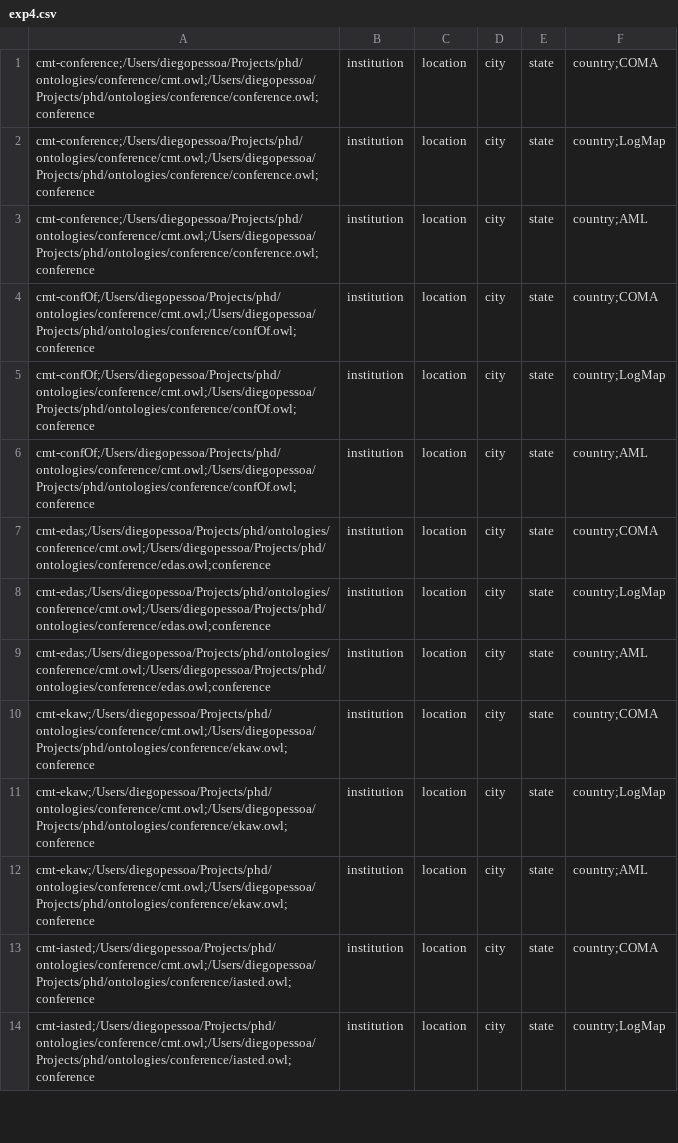
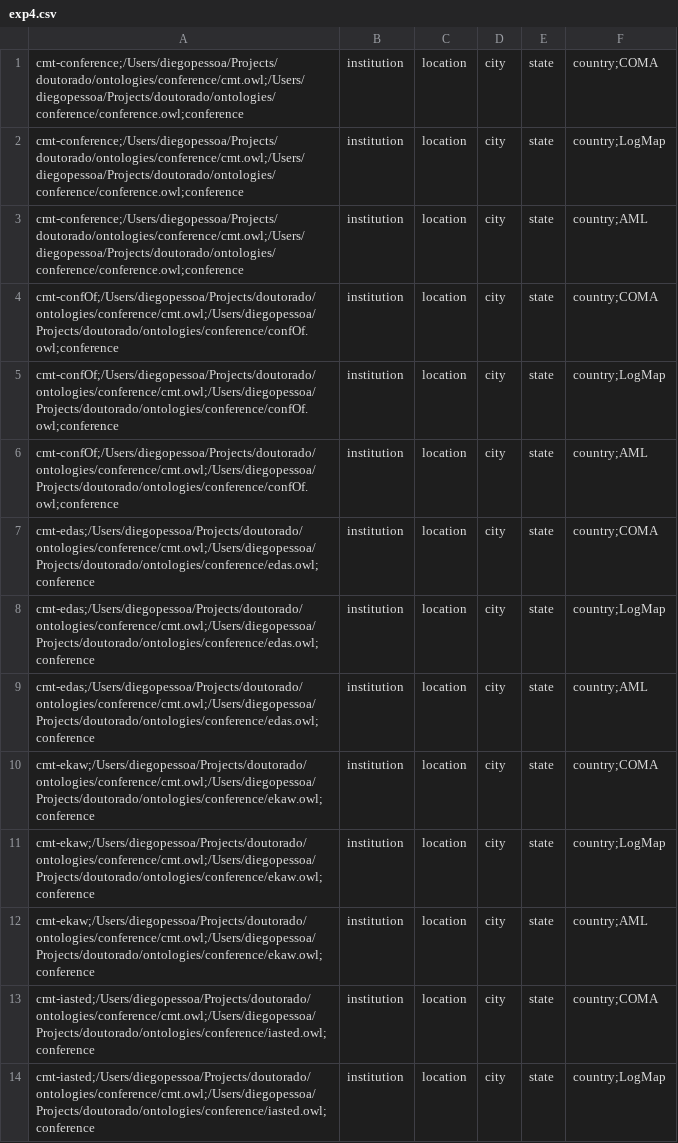
Before and after one commit to dass-cin/SOMA, a CSV file: input/exp4.csv, drawn as a sheet; only a part is shown; the diff covers the shown part only.

```diff
--- a/input/exp4.csv
+++ b/input/exp4.csv
@@ -1,14 +1,14 @@
-cmt-conference;/Users/diegopessoa/Projects/phd/ontologies/conference/cmt.owl;/Users/diegopessoa/Projects/phd/ontologies/conference/conference.owl;conference,institution,location,city,state,country;COMA
-cmt-conference;/Users/diegopessoa/Projects/phd/ontologies/conference/cmt.owl;/Users/diegopessoa/Projects/phd/ontologies/conference/conference.owl;conference,institution,location,city,state,country;LogMap
-cmt-conference;/Users/diegopessoa/Projects/phd/ontologies/conference/cmt.owl;/Users/diegopessoa/Projects/phd/ontologies/conference/conference.owl;conference,institution,location,city,state,country;AML
-cmt-confOf;/Users/diegopessoa/Projects/phd/ontologies/conference/cmt.owl;/Users/diegopessoa/Projects/phd/ontologies/conference/confOf.owl;conference,institution,location,city,state,country;COMA
-cmt-confOf;/Users/diegopessoa/Projects/phd/ontologies/conference/cmt.owl;/Users/diegopessoa/Projects/phd/ontologies/conference/confOf.owl;conference,institution,location,city,state,country;LogMap
-cmt-confOf;/Users/diegopessoa/Projects/phd/ontologies/conference/cmt.owl;/Users/diegopessoa/Projects/phd/ontologies/conference/confOf.owl;conference,institution,location,city,state,country;AML
-cmt-edas;/Users/diegopessoa/Projects/phd/ontologies/conference/cmt.owl;/Users/diegopessoa/Projects/phd/ontologies/conference/edas.owl;conference,institution,location,city,state,country;COMA
-cmt-edas;/Users/diegopessoa/Projects/phd/ontologies/conference/cmt.owl;/Users/diegopessoa/Projects/phd/ontologies/conference/edas.owl;conference,institution,location,city,state,country;LogMap
-cmt-edas;/Users/diegopessoa/Projects/phd/ontologies/conference/cmt.owl;/Users/diegopessoa/Projects/phd/ontologies/conference/edas.owl;conference,institution,location,city,state,country;AML
-cmt-ekaw;/Users/diegopessoa/Projects/phd/ontologies/conference/cmt.owl;/Users/diegopessoa/Projects/phd/ontologies/conference/ekaw.owl;conference,institution,location,city,state,country;COMA
-cmt-ekaw;/Users/diegopessoa/Projects/phd/ontologies/conference/cmt.owl;/Users/diegopessoa/Projects/phd/ontologies/conference/ekaw.owl;conference,institution,location,city,state,country;LogMap
-cmt-ekaw;/Users/diegopessoa/Projects/phd/ontologies/conference/cmt.owl;/Users/diegopessoa/Projects/phd/ontologies/conference/ekaw.owl;conference,institution,location,city,state,country;AML
-cmt-iasted;/Users/diegopessoa/Projects/phd/ontologies/conference/cmt.owl;/Users/diegopessoa/Projects/phd/ontologies/conference/iasted.owl;conference,institution,location,city,state,country;COMA
-cmt-iasted;/Users/diegopessoa/Projects/phd/ontologies/conference/cmt.owl;/Users/diegopessoa/Projects/phd/ontologies/conference/iasted.owl;conference,institution,location,city,state,country;LogMap
+cmt-conference;/Users/diegopessoa/Projects/doutorado/ontologies/conference/cmt.owl;/Users/diegopessoa/Projects/doutorado/ontologies/conference/conference.owl;conference,institution,location,city,state,country;COMA
+cmt-conference;/Users/diegopessoa/Projects/doutorado/ontologies/conference/cmt.owl;/Users/diegopessoa/Projects/doutorado/ontologies/conference/conference.owl;conference,institution,location,city,state,country;LogMap
+cmt-conference;/Users/diegopessoa/Projects/doutorado/ontologies/conference/cmt.owl;/Users/diegopessoa/Projects/doutorado/ontologies/conference/conference.owl;conference,institution,location,city,state,country;AML
+cmt-confOf;/Users/diegopessoa/Projects/doutorado/ontologies/conference/cmt.owl;/Users/diegopessoa/Projects/doutorado/ontologies/conference/confOf.owl;conference,institution,location,city,state,country;COMA
+cmt-confOf;/Users/diegopessoa/Projects/doutorado/ontologies/conference/cmt.owl;/Users/diegopessoa/Projects/doutorado/ontologies/conference/confOf.owl;conference,institution,location,city,state,country;LogMap
+cmt-confOf;/Users/diegopessoa/Projects/doutorado/ontologies/conference/cmt.owl;/Users/diegopessoa/Projects/doutorado/ontologies/conference/confOf.owl;conference,institution,location,city,state,country;AML
+cmt-edas;/Users/diegopessoa/Projects/doutorado/ontologies/conference/cmt.owl;/Users/diegopessoa/Projects/doutorado/ontologies/conference/edas.owl;conference,institution,location,city,state,country;COMA
+cmt-edas;/Users/diegopessoa/Projects/doutorado/ontologies/conference/cmt.owl;/Users/diegopessoa/Projects/doutorado/ontologies/conference/edas.owl;conference,institution,location,city,state,country;LogMap
+cmt-edas;/Users/diegopessoa/Projects/doutorado/ontologies/conference/cmt.owl;/Users/diegopessoa/Projects/doutorado/ontologies/conference/edas.owl;conference,institution,location,city,state,country;AML
+cmt-ekaw;/Users/diegopessoa/Projects/doutorado/ontologies/conference/cmt.owl;/Users/diegopessoa/Projects/doutorado/ontologies/conference/ekaw.owl;conference,institution,location,city,state,country;COMA
+cmt-ekaw;/Users/diegopessoa/Projects/doutorado/ontologies/conference/cmt.owl;/Users/diegopessoa/Projects/doutorado/ontologies/conference/ekaw.owl;conference,institution,location,city,state,country;LogMap
+cmt-ekaw;/Users/diegopessoa/Projects/doutorado/ontologies/conference/cmt.owl;/Users/diegopessoa/Projects/doutorado/ontologies/conference/ekaw.owl;conference,institution,location,city,state,country;AML
+cmt-iasted;/Users/diegopessoa/Projects/doutorado/ontologies/conference/cmt.owl;/Users/diegopessoa/Projects/doutorado/ontologies/conference/iasted.owl;conference,institution,location,city,state,country;COMA
+cmt-iasted;/Users/diegopessoa/Projects/doutorado/ontologies/conference/cmt.owl;/Users/diegopessoa/Projects/doutorado/ontologies/conference/iasted.owl;conference,institution,location,city,state,country;LogMap
```
Also changed, not shown: 49 edited cells elsewhere in this file, input/exp1.csv, input/exp2.csv, 10 other files.
